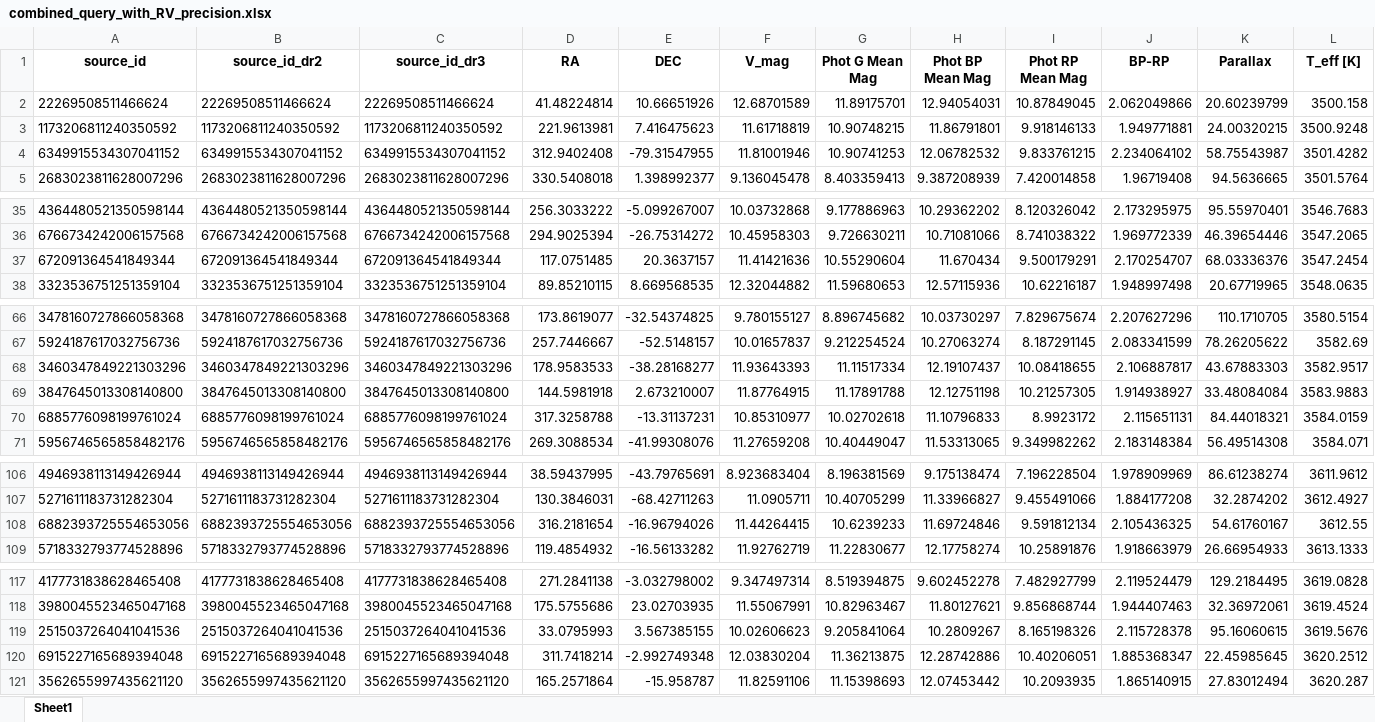
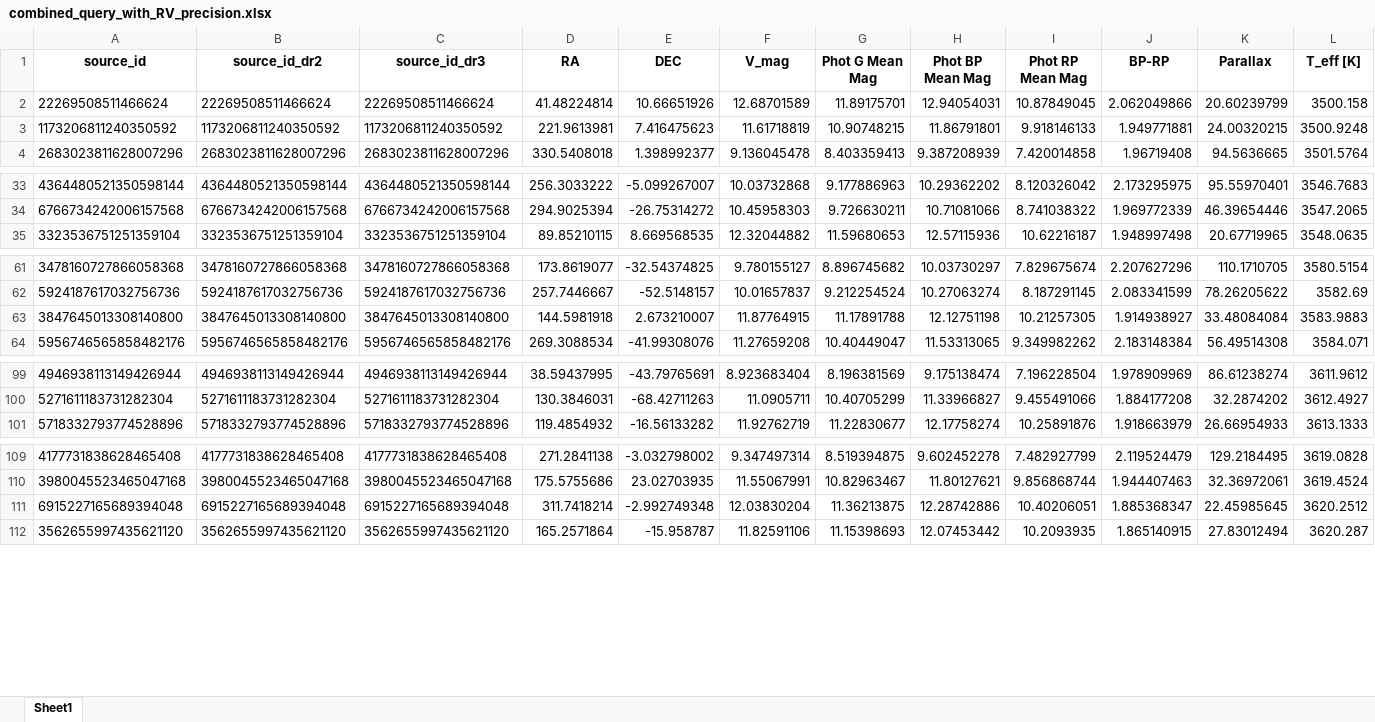
Before and after one commit to exoplanetsdk/2ES_target_selection, an Excel workbook: results/combined_query_with_RV_precision.xlsx, sheet Sheet1, drawn as a sheet; only a part is shown, gaps mark what is left out; values as stored, in another font and other column widths than the file's, no borders; removed rows and columns are numbered as before the commit, all else as after; rows hold the shown columns only; the diff covers the shown part only; the diff names each change by its address in the sheet, - before the commit and + after, or states it on an @@ line.

```diff
--- a/results/combined_query_with_RV_precision.xlsx (sheet Sheet1)
+++ b/results/combined_query_with_RV_precision.xlsx (sheet Sheet1)
-row 4: 6349915534307041152 | 6349915534307041152 | 6349915534307041152 | 312.9402408 | -79.31547955 | 11.81001946 | 10.90741253 | 12.06782532 | 9.833761215 | 2.234064102 | 58.75543987 | 3501.4282
-row 37: 672091364541849344 | 672091364541849344 | 672091364541849344 | 117.0751485 | 20.3637157 | 11.41421636 | 10.55290604 | 11.670434 | 9.500179291 | 2.170254707 | 68.03336376 | 3547.2454
-row 68: 3460347849221303296 | 3460347849221303296 | 3460347849221303296 | 178.9583533 | -38.28168277 | 11.93643393 | 11.11517334 | 12.19107437 | 10.08418655 | 2.106887817 | 43.67883303 | 3582.9517
-row 70: 6885776098199761024 | 6885776098199761024 | 6885776098199761024 | 317.3258788 | -13.31137231 | 10.85310977 | 10.02702618 | 11.10796833 | 8.9923172 | 2.115651131 | 84.44018321 | 3584.0159
-row 108: 6882393725554653056 | 6882393725554653056 | 6882393725554653056 | 316.2181654 | -16.96794026 | 11.44264415 | 10.6239233 | 11.69724846 | 9.591812134 | 2.105436325 | 54.61760167 | 3612.55
-row 119: 2515037264041041536 | 2515037264041041536 | 2515037264041041536 | 33.0795993 | 3.567385155 | 10.02606623 | 9.205841064 | 10.2809267 | 8.165198326 | 2.115728378 | 95.16060615 | 3619.5676
```
Also changed, not shown: 10 removed rows and 448 moved rows elsewhere in this sheet, results/combined_query.xlsx, results/consolidated_results_filtered.xlsx, 30 other files.
